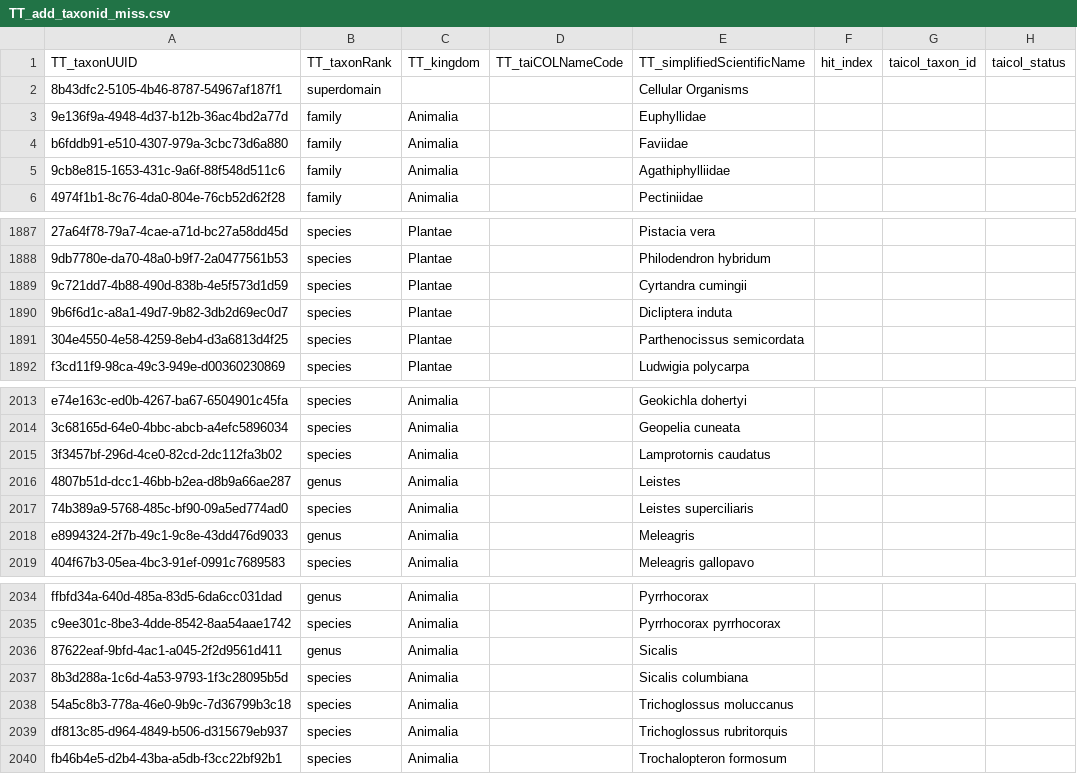
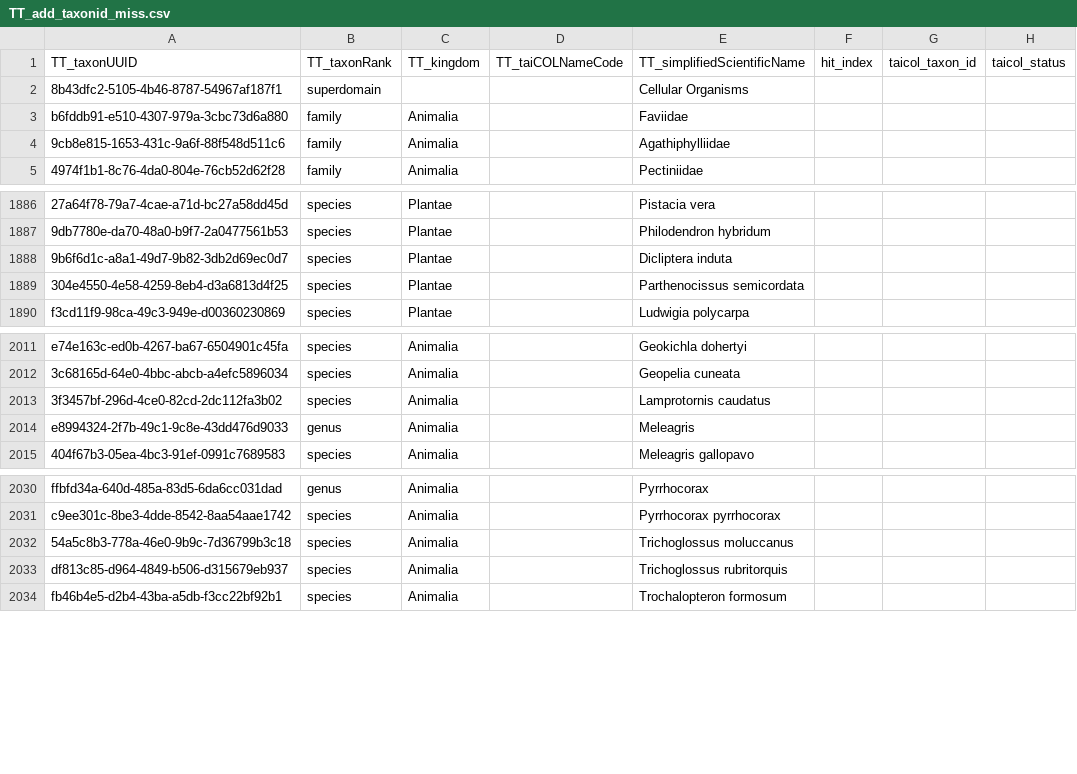
Before and after one commit to TBNworkGroup/Specieslist_Validation_Dashboard, a CSV file: data/output/TT_to_TC/TT_add_taxonid_miss.csv, drawn as a sheet; only a part is shown, gaps mark what is left out; the diff names each change by its address in the sheet, - before the commit and + after, or states it on an @@ line.

```diff
--- a/data/output/TT_to_TC/TT_add_taxonid_miss.csv
+++ b/data/output/TT_to_TC/TT_add_taxonid_miss.csv
-row 3: 9e136f9a-4948-4d37-b12b-36ac4bd2a77d | family | Animalia |  | Euphyllidae
-row 1889: 9c721dd7-4b88-490d-838b-4e5f573d1d59 | species | Plantae |  | Cyrtandra cumingii
-row 2016: 4807b51d-dcc1-46bb-b2ea-d8b9a66ae287 | genus | Animalia |  | Leistes
-row 2017: 74b389a9-5768-485c-bf90-09a5ed774ad0 | species | Animalia |  | Leistes superciliaris
-row 2036: 87622eaf-9bfd-4ac1-a045-2f2d9561d411 | genus | Animalia |  | Sicalis
-row 2037: 8b3d288a-1c6d-4a53-9793-1f3c28095b5d | species | Animalia |  | Sicalis columbiana
```
Also changed, not shown: data/output/TC_attributeerror_result.csv, data/output/TC_duplicates_result.csv, 15 other files.
